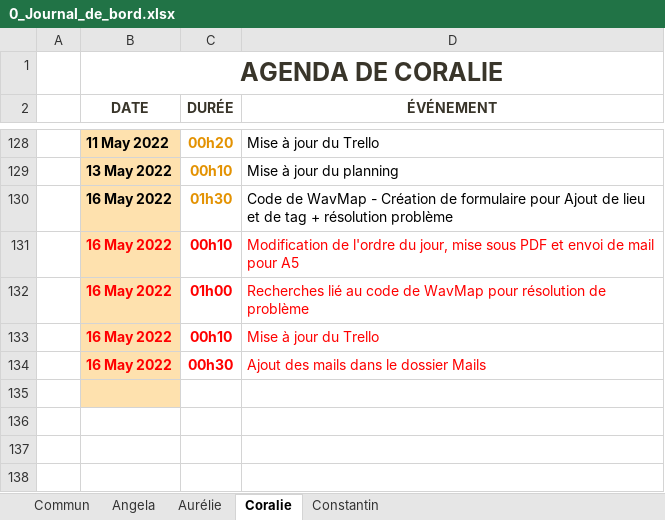
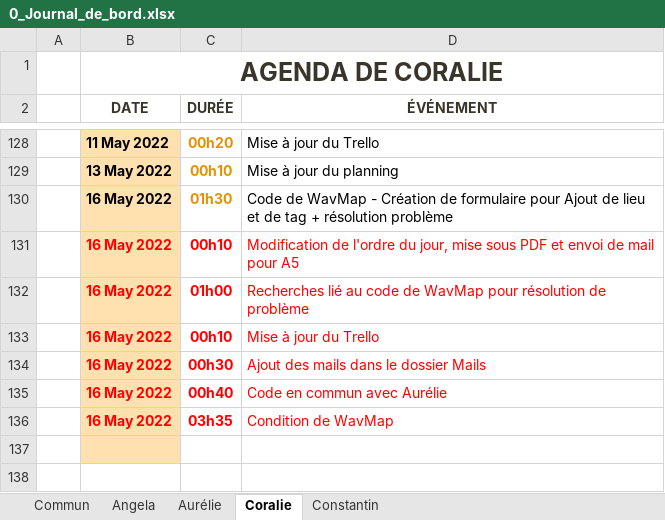
Before and after one commit to ConstantinHrrmn/WavContact, an Excel workbook: Documents/0_Journal_de_bord.xlsx, sheet Coralie, drawn as a sheet; only a part is shown, gaps mark what is left out; the shorter side is filled out with more unchanged rows; values as stored, in another font and other column widths than the file's, no borders; table styles not drawn; the diff names each change by its address in the sheet, - before the commit and + after, or states it on an @@ line.

Commit message:
Update 0_Journal_de_bord.xlsx

```diff
--- a/Documents/0_Journal_de_bord.xlsx (sheet Coralie)
+++ b/Documents/0_Journal_de_bord.xlsx (sheet Coralie)
+row 135:  | 16 May 2022 | 00h40 | Code en commun avec Aurélie
+row 136:  | 16 May 2022 | 03h35 | Condition de WavMap
```
